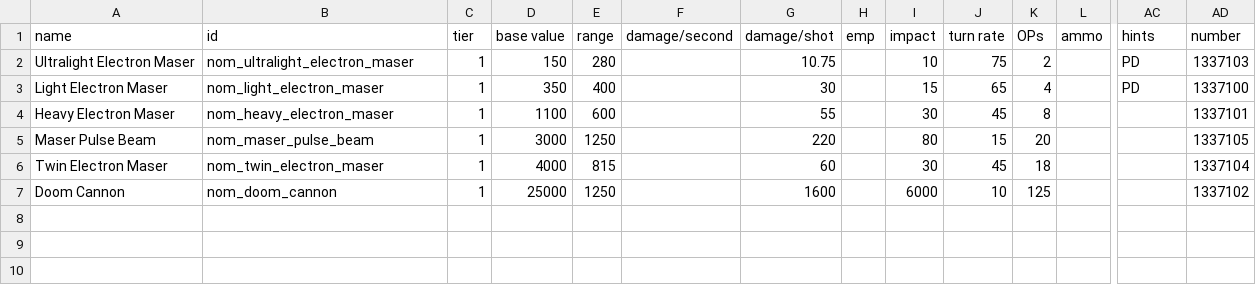
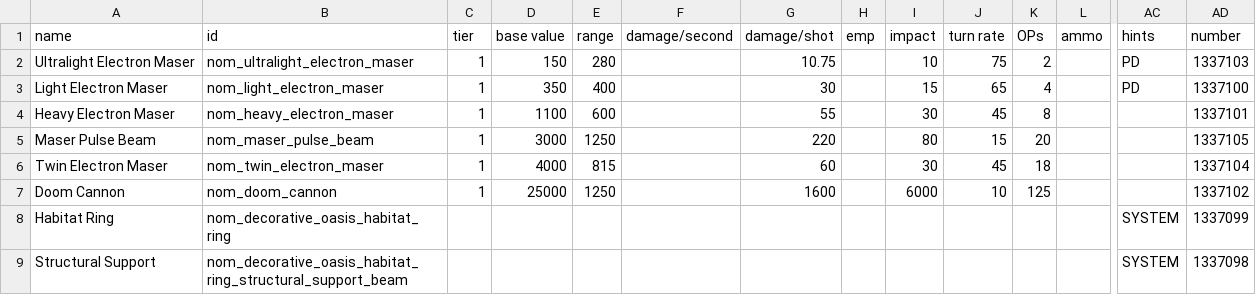
Before and after one commit to Trylobot/starsector-mods, a CSV file: nom/data/weapons/weapon_data.csv, drawn as a sheet; only a part is shown, gaps mark what is left out; rows hold the shown columns only; the diff names each change by its address in the sheet, - before the commit and + after, or states it on an @@ line.

Commit message:
got the habitat ring and crossbar aligned to ship
but ring still does not rotate

```diff
--- a/nom/data/weapons/weapon_data.csv
+++ b/nom/data/weapons/weapon_data.csv
+row 8: Habitat Ring | nom_decorative_oasis_habitat_ring |  |  |  |  |  |  |  |  |  |  | SYSTEM | 1337099
+row 9: Structural Support | nom_decorative_oasis_habitat_ring_structural_support_beam |  |  |  |  |  |  |  |  |  |  | SYSTEM | 1337098
```
Also changed, not shown: 7 other files.
